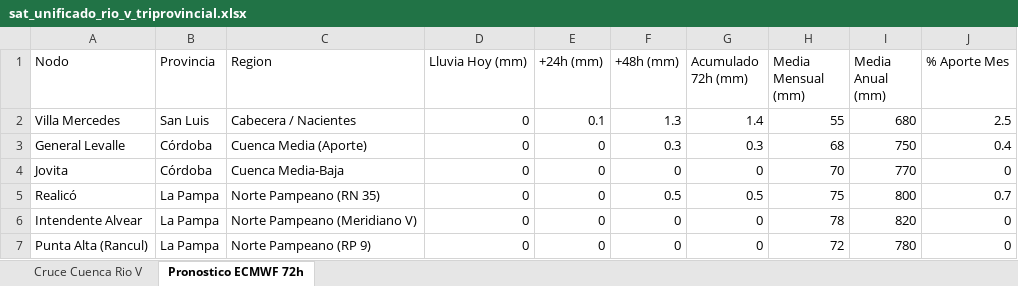
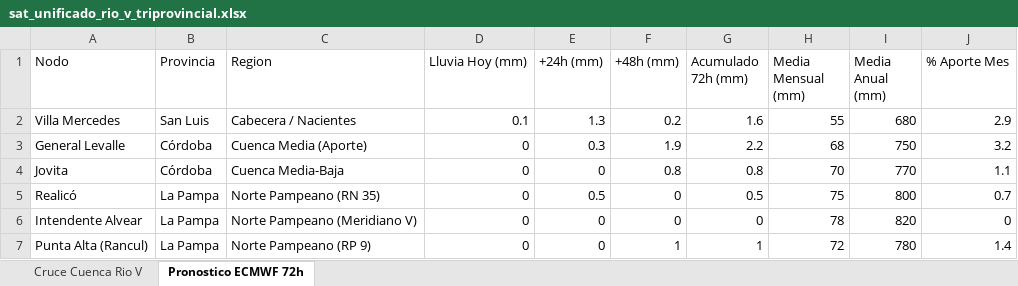
Before and after one commit to contactoiarrd-crypto/sat-cuenca-rio-v, an Excel workbook: sat_unificado_rio_v_triprovincial.xlsx, sheet Pronostico ECMWF 72h, drawn as a sheet; values as stored, in another font and other column widths than the file's, no borders; the diff names each change by its address in the sheet, - before the commit and + after, or states it on an @@ line.

```diff
--- a/sat_unificado_rio_v_triprovincial.xlsx (sheet Pronostico ECMWF 72h)
+++ b/sat_unificado_rio_v_triprovincial.xlsx (sheet Pronostico ECMWF 72h)
-D2 (Lluvia Hoy (mm)): 0
+D2 (Lluvia Hoy (mm)): 0.1
-E2 (+24h (mm)): 0.1
+E2 (+24h (mm)): 1.3
-F2 (+48h (mm)): 1.3
+F2 (+48h (mm)): 0.2
-G2 (Acumulado 72h (mm)): 1.4
+G2 (Acumulado 72h (mm)): 1.6
-J2 (% Aporte Mes): 2.5
+J2 (% Aporte Mes): 2.9
-E3 (+24h (mm)): 0
+E3 (+24h (mm)): 0.3
-F3 (+48h (mm)): 0.3
+F3 (+48h (mm)): 1.9
-G3 (Acumulado 72h (mm)): 0.3
+G3 (Acumulado 72h (mm)): 2.2
-J3 (% Aporte Mes): 0.4
+J3 (% Aporte Mes): 3.2
-F4 (+48h (mm)): 0
+F4 (+48h (mm)): 0.8
-G4 (Acumulado 72h (mm)): 0
+G4 (Acumulado 72h (mm)): 0.8
-J4 (% Aporte Mes): 0
+J4 (% Aporte Mes): 1.1
-E5 (+24h (mm)): 0
+E5 (+24h (mm)): 0.5
-F5 (+48h (mm)): 0.5
+F5 (+48h (mm)): 0
-F7 (+48h (mm)): 0
+F7 (+48h (mm)): 1
-G7 (Acumulado 72h (mm)): 0
+G7 (Acumulado 72h (mm)): 1
-J7 (% Aporte Mes): 0
+J7 (% Aporte Mes): 1.4
```
Also changed, not shown: sheet Cruce Cuenca Rio V, 2 other files.
